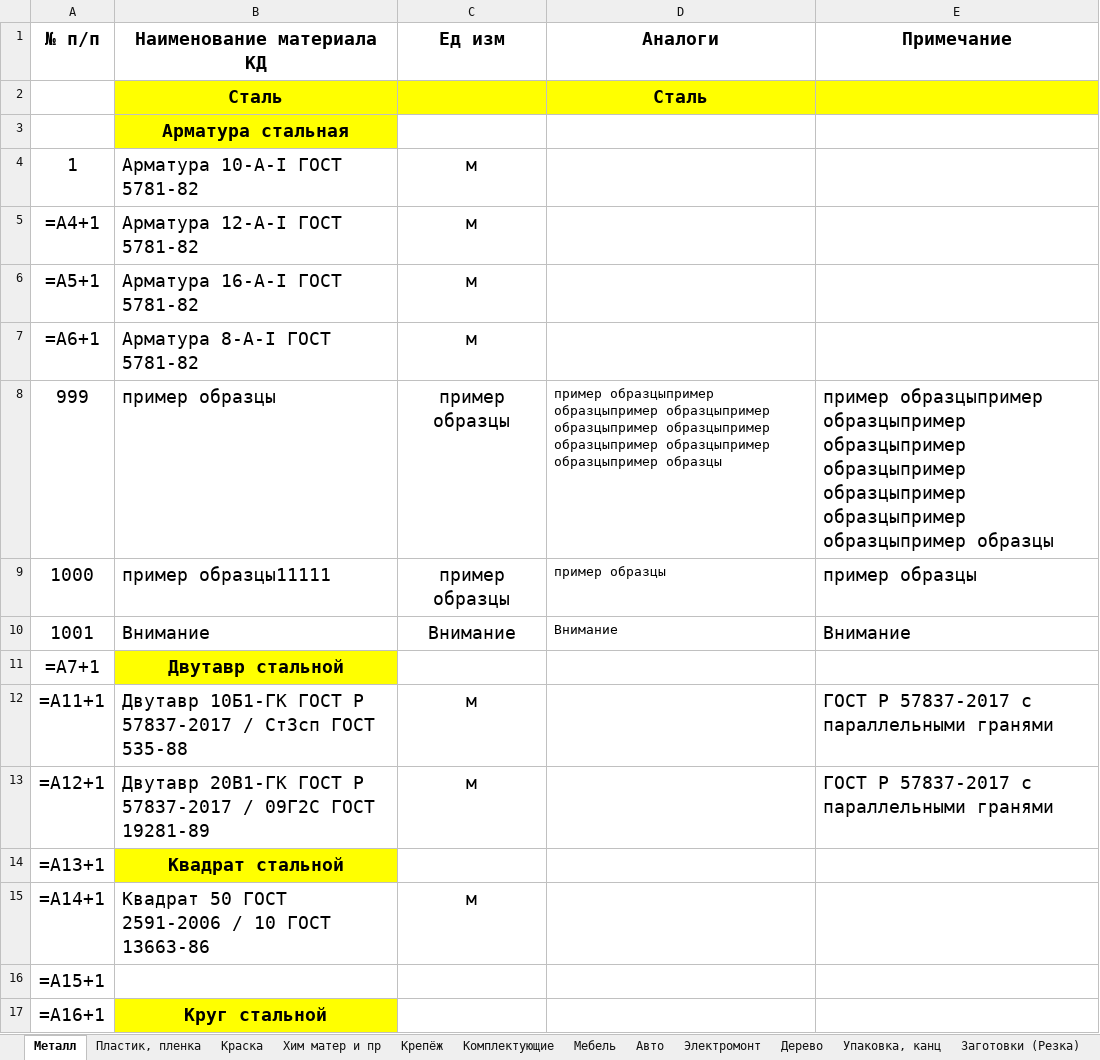
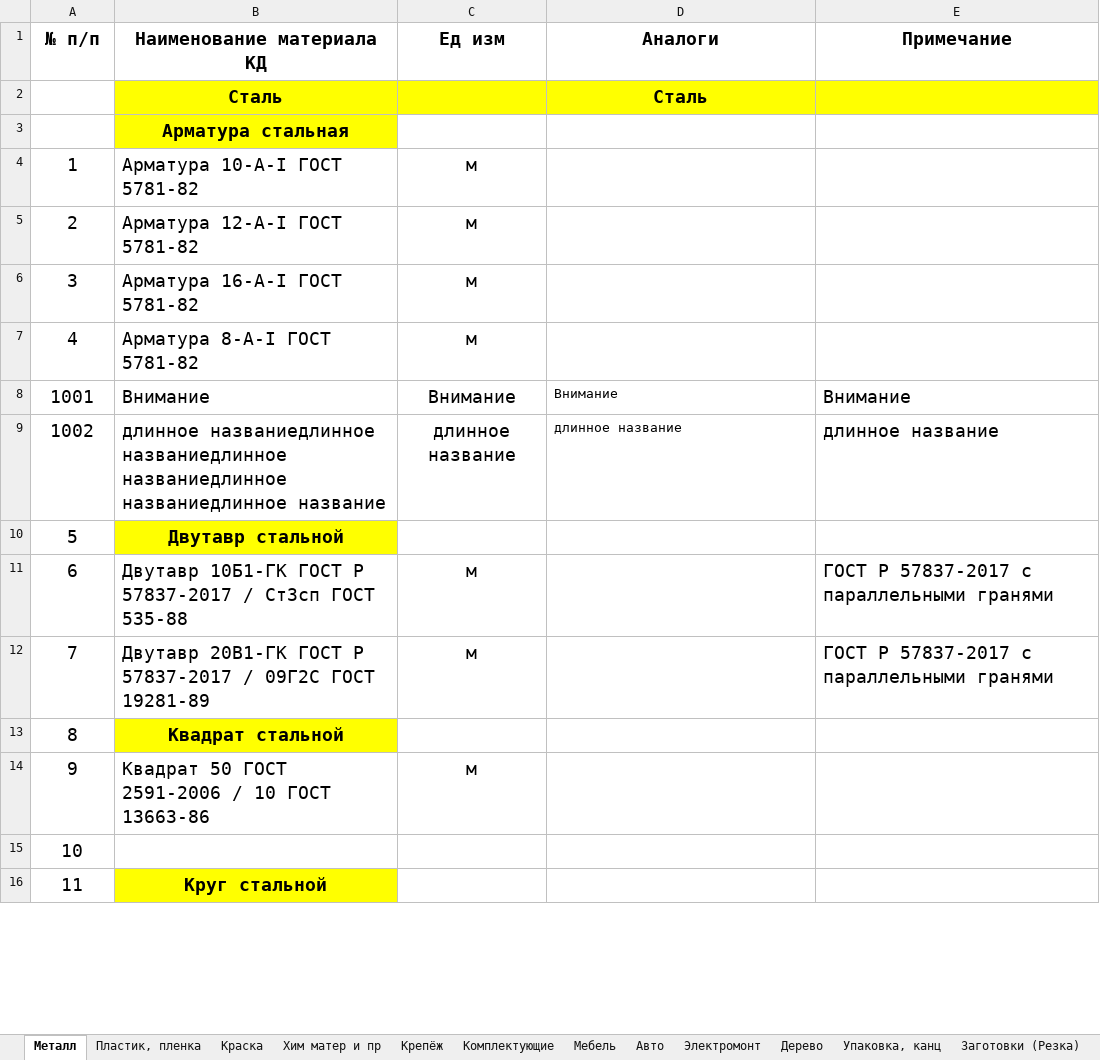
Before and after one commit to GoncharovaNE33P/BK_Details_App, an Excel workbook: BK_Details_App/Materials/materials.xlsx, sheet Металл, drawn as a sheet; only a part is shown; values as stored, in another font and other column widths than the file's, no borders; formulas without a stored value are shown as written; removed rows and columns are numbered as before the commit, all else as after; the diff covers the shown part only; the diff names each change by its address in the sheet, - before the commit and + after, or states it on an @@ line.

```diff
--- a/BK_Details_App/Materials/materials.xlsx (sheet Металл)
+++ b/BK_Details_App/Materials/materials.xlsx (sheet Металл)
-A5 (№ п/п): =A4+1
+A5 (№ п/п): 2
-A6 (№ п/п): =A5+1
+A6 (№ п/п): 3
-A7 (№ п/п): =A6+1
+A7 (№ п/п): 4
-row 8: 999 | пример образцы | пример образцы | пример образцыпример образцыпример образцыпример образцыпример образцыпример образцыпример образцыпример образцыпример образцы | пример образцыпример образцыпример образцыпример образцыпример образцыпример образцыпример образцыпример образцы
-row 9: 1000 | пример образцы11111 | пример образцы | пример образцы | пример образцы
-row 11: =A7+1 | Двутавр стальной
+row 9: 1002 | длинное названиедлинное названиедлинное названиедлинное названиедлинное название | длинное название | длинное название | длинное название
+row 10: 5 | Двутавр стальной
-A11 (№ п/п): =A11+1
+A11 (№ п/п): 6
-A12 (№ п/п): =A12+1
+A12 (№ п/п): 7
-A13 (№ п/п): =A13+1
+A13 (№ п/п): 8
-A14 (№ п/п): =A14+1
+A14 (№ п/п): 9
-A15 (№ п/п): =A15+1
+A15 (№ п/п): 10
-A16 (№ п/п): =A16+1
+A16 (№ п/п): 11
```
Also changed, not shown: other rows of this sheet, sheet Крепёж, sheet Электромонт, sheet Комплектующие, sheet Образцы и доп оборудование, sheet Пластик, пленка, sheet Хим матер и пр, 7 more sheets, 6 other files.
